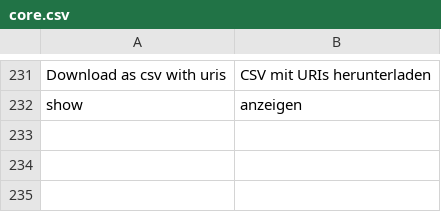
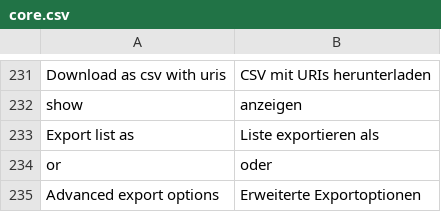
Before and after one commit to amsl-project/OntoWiki, a CSV file: extensions/translations/de/core.csv, drawn as a sheet; only a part is shown, gaps mark what is left out; the diff names each change by its address in the sheet, - before the commit and + after, or states it on an @@ line.

Commit message:
Fix position of export link to make it update itself if new properties are added to the table

```diff
--- a/extensions/translations/de/core.csv
+++ b/extensions/translations/de/core.csv
+row 233: Export list as | Liste exportieren als
+row 234: or | oder
+row 235: Advanced export options | Erweiterte Exportoptionen
```
Also changed, not shown: extensions/translations/en/core.csv, 1 other file.
